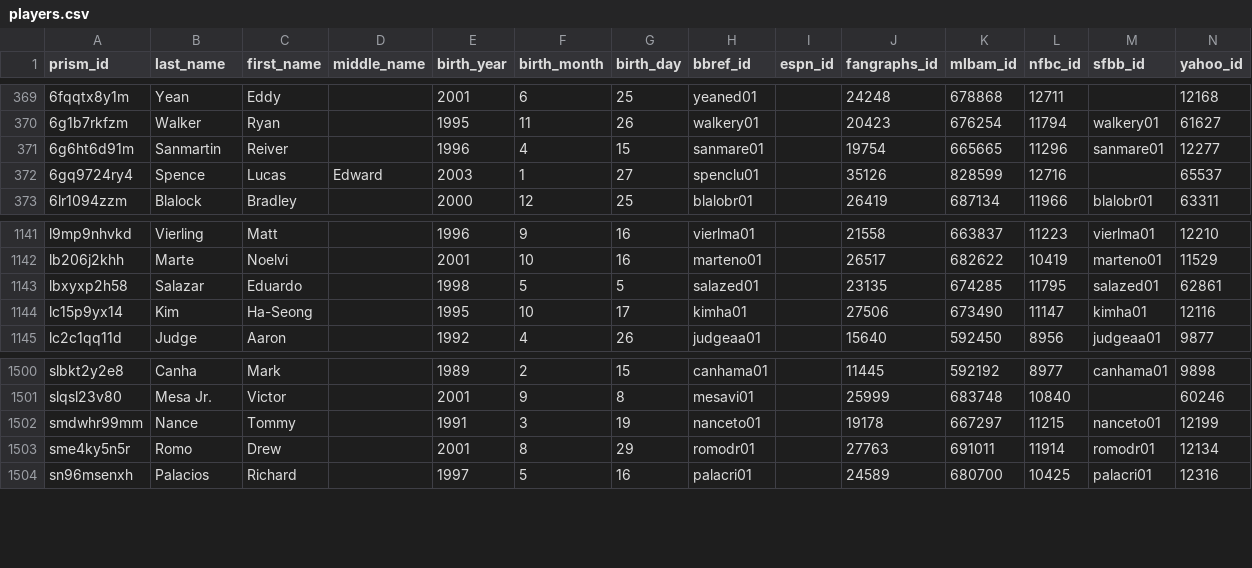
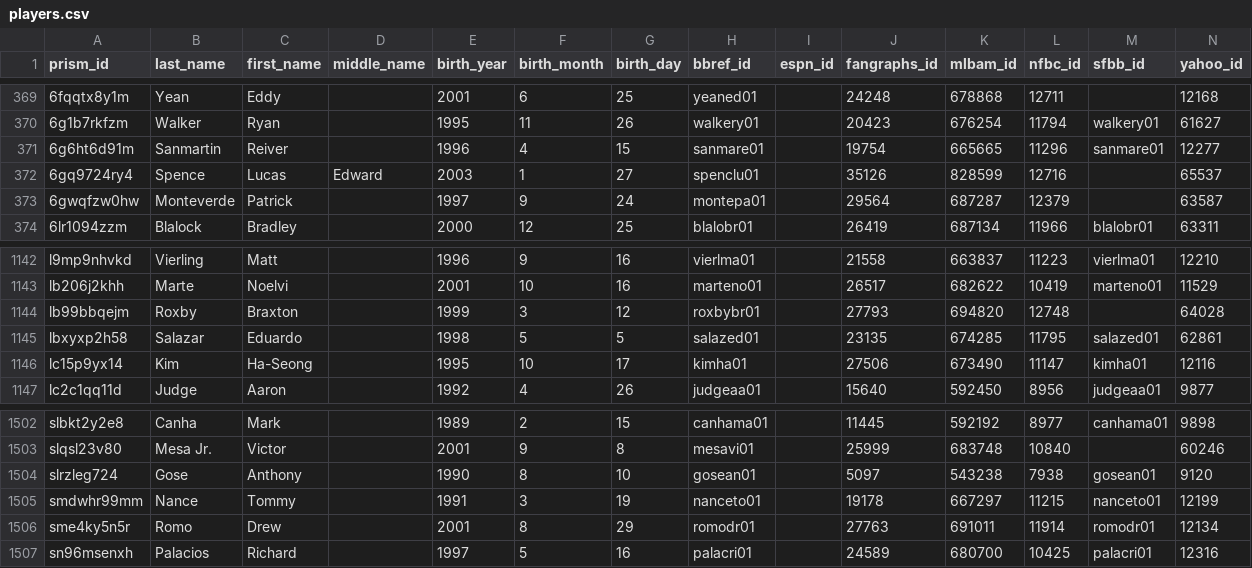
Before and after one commit to StatsVine/prism-crosswalk-data, a CSV file: data/mlb/players.csv, drawn as a sheet; only a part is shown, gaps mark what is left out.

Commit message:
mlb: Add Roxby, Monteverde, Gose to 40-man roster

```diff
--- a/data/mlb/players.csv
+++ b/data/mlb/players.csv
@@ -372,2 +372,3 @@ prism_id,last_name,first_name,middle_name,birth_year,birth_month,birth_day,bbref
 6gq9724ry4,Spence,Lucas,Edward,2003,1,27,spenclu01,,35126,828599,12716,,65537
+6gwqfzw0hw,Monteverde,Patrick,,1997,9,24,montepa01,,29564,687287,12379,,63587
 6lr1094zzm,Blalock,Bradley,,2000,12,25,blalobr01,,26419,687134,11966,blalobr01,63311
@@ -1142,2 +1143,3 @@ l9mp9nhvkd,Vierling,Matt,,1996,9,16,vierlma01,,21558,663837,11223,vierlma01,1221
 lb206j2khh,Marte,Noelvi,,2001,10,16,marteno01,,26517,682622,10419,marteno01,11529
+lb99bbqejm,Roxby,Braxton,,1999,3,12,roxbybr01,,27793,694820,12748,,64028
 lbxyxp2h58,Salazar,Eduardo,,1998,5,5,salazed01,,23135,674285,11795,salazed01,62861
@@ -1501,2 +1503,3 @@ slbkt2y2e8,Canha,Mark,,1989,2,15,canhama01,,11445,592192,8977,canhama01,9898
 slqsl23v80,Mesa Jr.,Victor,,2001,9,8,mesavi01,,25999,683748,10840,,60246
+slrzleg724,Gose,Anthony,,1990,8,10,gosean01,,5097,543238,7938,gosean01,9120
 smdwhr99mm,Nance,Tommy,,1991,3,19,nanceto01,,19178,667297,11215,nanceto01,12199
```
